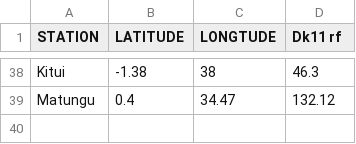
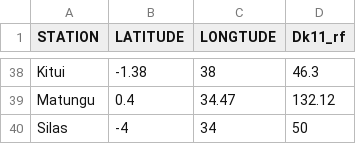
Before and after one commit to muledorcus/Rainfall-distribution-OND-, a CSV file: DATA/DK11rf- Map.csv, drawn as a sheet; only a part is shown, gaps mark what is left out; the diff names each change by its address in the sheet, - before the commit and + after, or states it on an @@ line.

```diff
--- a/DATA/DK11rf- Map.csv
+++ b/DATA/DK11rf- Map.csv
-D1: Dk11 rf
+D1: Dk11_rf
+row 40: Silas | -4 | 34 | 50
```
Also changed, not shown: 3 other files.
